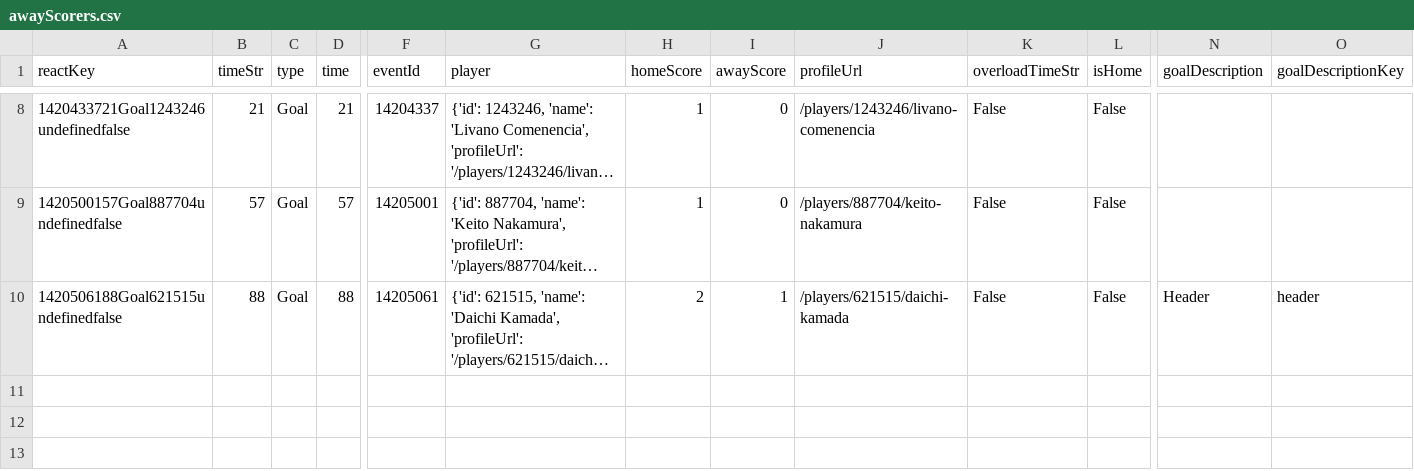
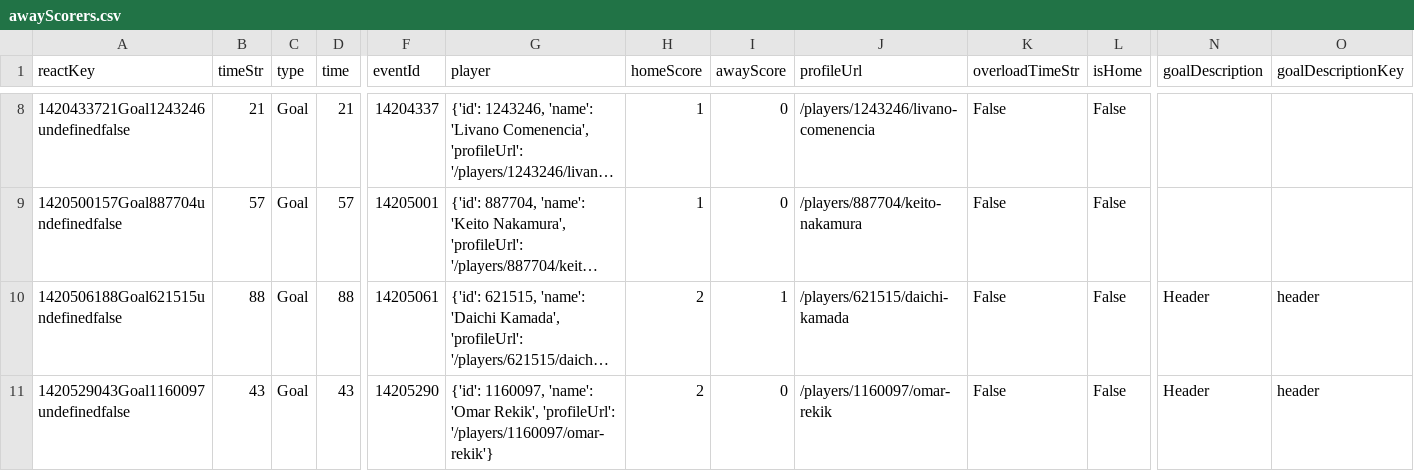
Before and after one commit to bolaxel/wcup26, a CSV file: goals/csv/awayScorers.csv, drawn as a sheet; only a part is shown, gaps mark what is left out; long unchanged cells end in …; rows hold the shown columns only; the diff names each change by its address in the sheet, - before the commit and + after, or states it on an @@ line.

```diff
--- a/goals/csv/awayScorers.csv
+++ b/goals/csv/awayScorers.csv
+row 11: 1420529043Goal1160097undefinedfalse | 43 | Goal | 43 | 14205290 | {'id': 1160097, 'name': 'Omar Rekik', 'profileUrl': '/players/1160097/omar-rekik'} | 2 | 0 | /players/1160097/omar-rekik | False | False | Header | header
```
Also changed, not shown: goals/csv/homeScorers.csv, matchStats/csv/fotmob_match_stats.csv, 4 other files.
